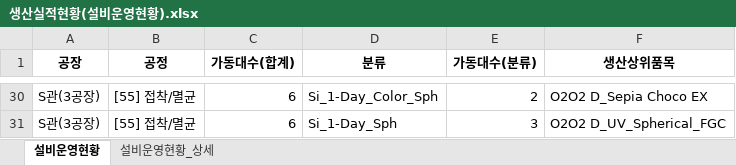
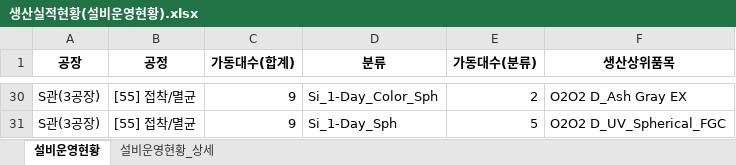
Before and after one commit to lcmin16-prog/Production_Dashboard, an Excel workbook: 생산실적현황(설비운영현황).xlsx, sheet 설비운영현황, drawn as a sheet; only a part is shown, gaps mark what is left out; values as stored, in another font and other column widths than the file's, no borders; the diff covers the shown part only; the diff names each change by its address in the sheet, - before the commit and + after, or states it on an @@ line.

```diff
--- a/생산실적현황(설비운영현황).xlsx (sheet 설비운영현황)
+++ b/생산실적현황(설비운영현황).xlsx (sheet 설비운영현황)
-C30:C31 (가동대수(합계)): 6
+C30:C31 (가동대수(합계)): 9
-F30 (생산상위품목): O2O2 D_Sepia Choco EX
+F30 (생산상위품목): O2O2 D_Ash Gray EX
-E31 (가동대수(분류)): 3
+E31 (가동대수(분류)): 5
```
Also changed, not shown: 3 added rows, 3 removed rows and 32 edited cells elsewhere in this sheet, sheet 설비운영현황_상세, 3 other files.
